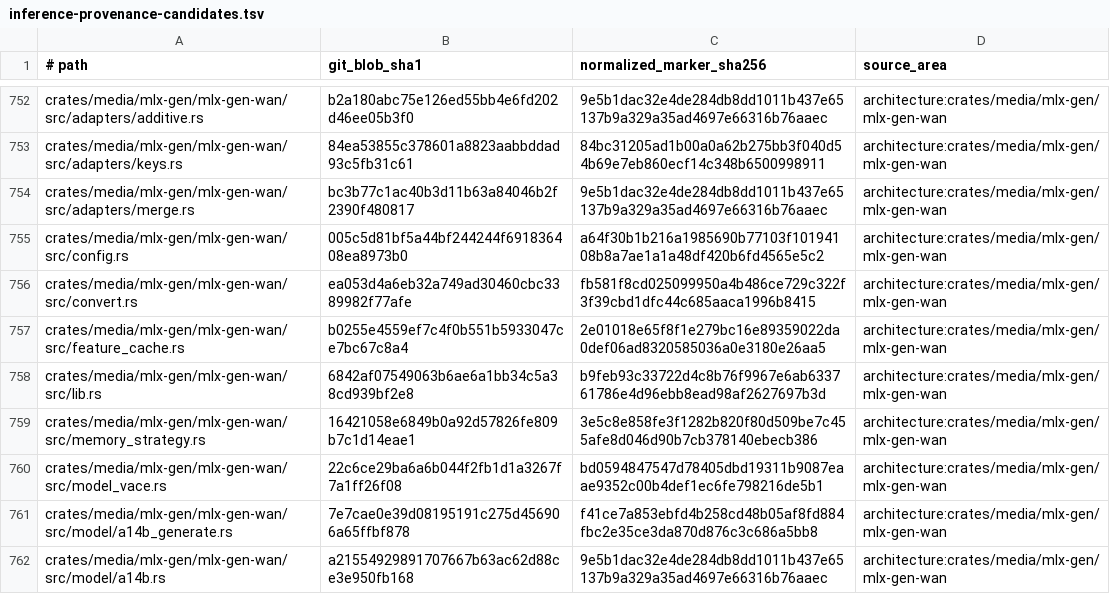
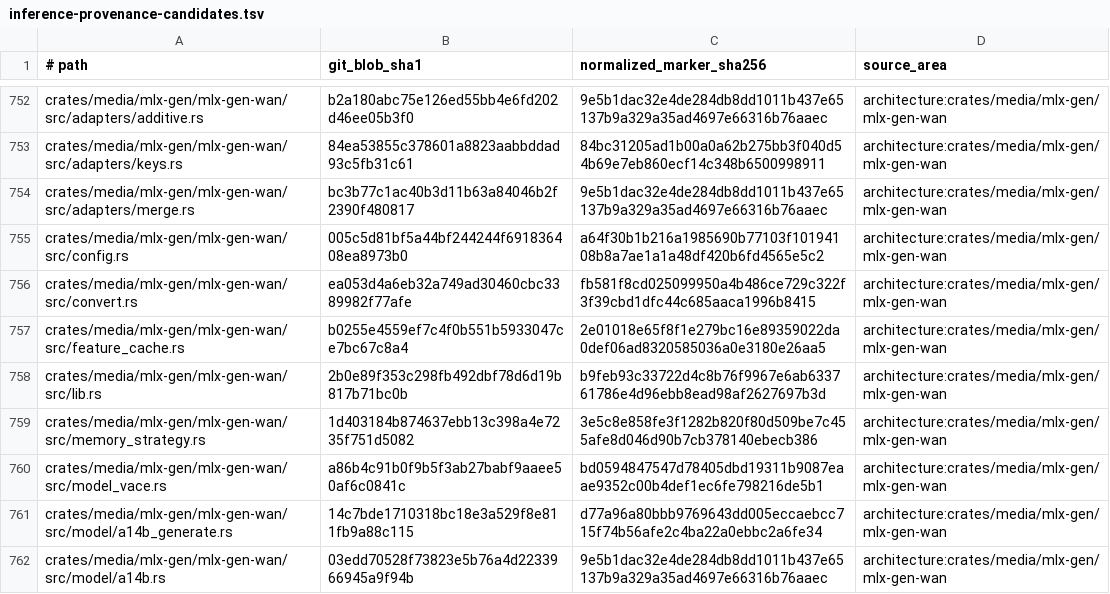
Before and after one commit to SceneWorks/SceneWorks, a TSV file: config/inference-provenance-candidates.tsv, drawn as a sheet; only a part is shown, gaps mark what is left out; the diff covers the shown part only.

Commit message:
Pin SceneWorks to the reviewed SW-F334 inference checkpoint

```diff
--- a/config/inference-provenance-candidates.tsv
+++ b/config/inference-provenance-candidates.tsv
@@ -757,6 +757,6 @@ crates/media/mlx-gen/mlx-gen-wan/src/convert.rs	ea053d4a6eb32a749ad30460cbc33899
 crates/media/mlx-gen/mlx-gen-wan/src/feature_cache.rs	b0255e4559ef7c4f0b551b5933047ce7bc67c8a4	2e01018e65f8f1e279bc16e89359022da0def06ad8320585036a0e3180e26aa5	architecture:crates/media/mlx-gen/mlx-gen-wan
-crates/media/mlx-gen/mlx-gen-wan/src/lib.rs	6842af07549063b6ae6a1bb34c5a38cd939bf2e8	b9feb93c33722d4c8b76f9967e6ab633761786e4d96ebb8ead98af2627697b3d	architecture:crates/media/mlx-gen/mlx-gen-wan
-crates/media/mlx-gen/mlx-gen-wan/src/memory_strategy.rs	16421058e6849b0a92d57826fe809b7c1d14eae1	3e5c8e858fe3f1282b820f80d509be7c455afe8d046d90b7cb378140ebecb386	architecture:crates/media/mlx-gen/mlx-gen-wan
-crates/media/mlx-gen/mlx-gen-wan/src/model_vace.rs	22c6ce29ba6a6b044f2fb1d1a3267f7a1ff26f08	bd0594847547d78405dbd19311b9087eaae9352c00b4def1ec6fe798216de5b1	architecture:crates/media/mlx-gen/mlx-gen-wan
-crates/media/mlx-gen/mlx-gen-wan/src/model/a14b_generate.rs	7e7cae0e39d08195191c275d456906a65ffbf878	f41ce7a853ebfd4b258cd48b05af8fd884fbc2e35ce3da870d876c3c686a5bb8	architecture:crates/media/mlx-gen/mlx-gen-wan
-crates/media/mlx-gen/mlx-gen-wan/src/model/a14b.rs	a21554929891707667b63ac62d88ce3e950fb168	9e5b1dac32e4de284db8dd1011b437e65137b9a329a35ad4697e66316b76aaec	architecture:crates/media/mlx-gen/mlx-gen-wan
+crates/media/mlx-gen/mlx-gen-wan/src/lib.rs	2b0e89f353c298fb492dbf78d6d19b817b71bc0b	b9feb93c33722d4c8b76f9967e6ab633761786e4d96ebb8ead98af2627697b3d	architecture:crates/media/mlx-gen/mlx-gen-wan
+crates/media/mlx-gen/mlx-gen-wan/src/memory_strategy.rs	1d403184b874637ebb13c398a4e7235f751d5082	3e5c8e858fe3f1282b820f80d509be7c455afe8d046d90b7cb378140ebecb386	architecture:crates/media/mlx-gen/mlx-gen-wan
+crates/media/mlx-gen/mlx-gen-wan/src/model_vace.rs	a86b4c91b0f9b5f3ab27babf9aaee50af6c0841c	bd0594847547d78405dbd19311b9087eaae9352c00b4def1ec6fe798216de5b1	architecture:crates/media/mlx-gen/mlx-gen-wan
+crates/media/mlx-gen/mlx-gen-wan/src/model/a14b_generate.rs	14c7bde1710318bc18e3a529f8e811fb9a88c115	d77a96a80bbb9769643dd005eccaebcc715f74b56afe2c4ba22a0ebbc2a6fe34	architecture:crates/media/mlx-gen/mlx-gen-wan
+crates/media/mlx-gen/mlx-gen-wan/src/model/a14b.rs	03edd70528f73823e5b76a4d2233966945a9f94b	9e5b1dac32e4de284db8dd1011b437e65137b9a329a35ad4697e66316b76aaec	architecture:crates/media/mlx-gen/mlx-gen-wan
```
Also changed, not shown: 83 edited cells elsewhere in this file, 9 other files.
